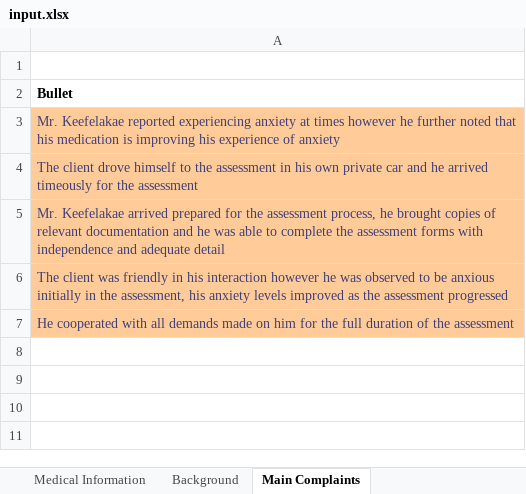
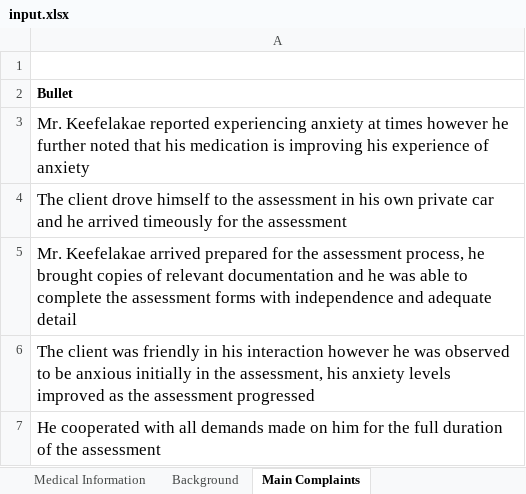
Before and after one commit to david-winslow/ReportGenerator, an Excel workbook: source/OTS.Tests/input.xlsx, sheet Main Complaints, drawn as a sheet; values as stored, in another font and other column widths than the file's, no borders; the diff names each change by its address in the sheet, - before the commit and + after, or states it on an @@ line.

```diff
--- a/source/OTS.Tests/input.xlsx (sheet Main Complaints)
+++ b/source/OTS.Tests/input.xlsx (sheet Main Complaints)
@@ A3:A7 fill: #FFCC99 → none, text colour: #3F3F76 → black, text size: larger @@
```
Also changed, not shown: sheet Thurstone, sheet Purposes, sheet Methods used, sheet Assessment Information, charts or pictures, 4 other files.
